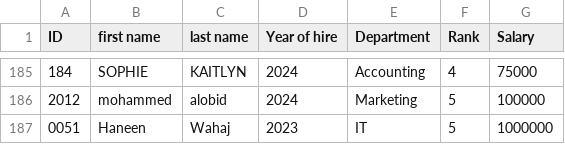
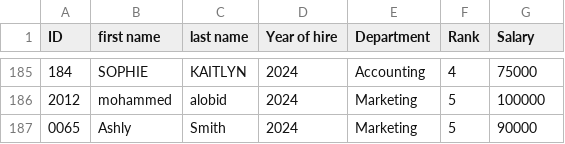
Before and after one commit to wahaj1981/final_projectCNE330, a CSV file: employees.csv, drawn as a sheet; only a part is shown, gaps mark what is left out; removed rows and columns are numbered as before the commit, all else as after; the diff names each change by its address in the sheet, - before the commit and + after, or states it on an @@ line.

```diff
--- a/employees.csv
+++ b/employees.csv
-row 187: 0051 | Haneen | Wahaj | 2023 | IT | 5 | 1000000
+row 187: 0065 | Ashly | Smith | 2024 | Marketing | 5 | 90000
```
Also changed, not shown: updated_employees.csv, 2 other files.
